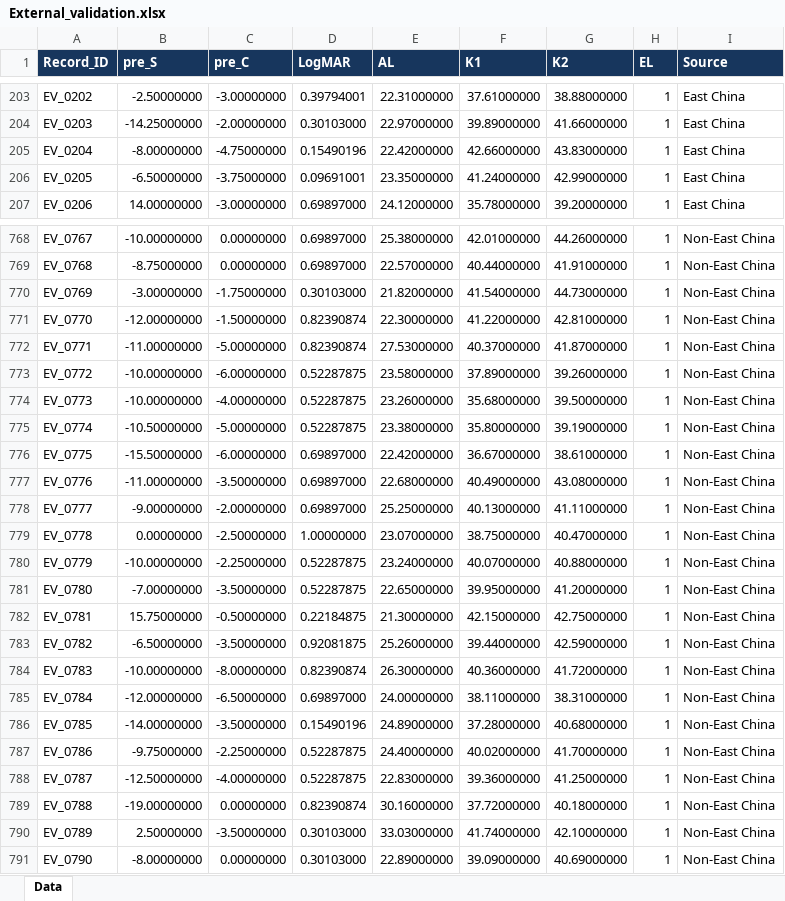
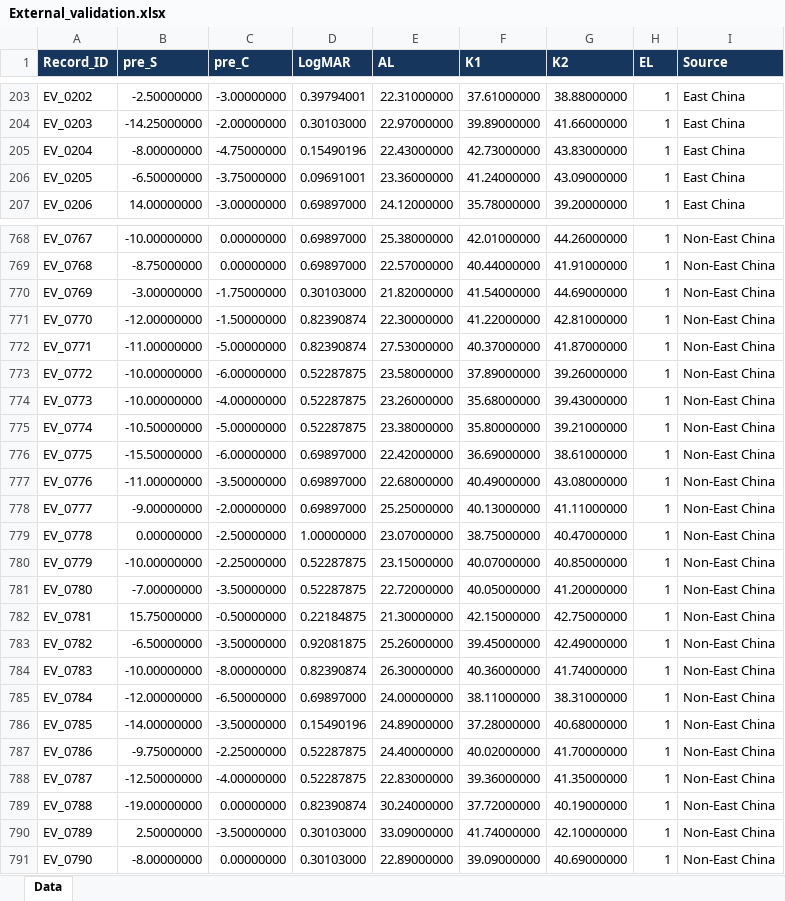
Before and after one commit to XinshenFD/X-EL-diagnose, an Excel workbook: data/External_validation.xlsx, sheet Data, drawn as a sheet; only a part is shown, gaps mark what is left out; values as stored, in another font and other column widths than the file's, no borders; the diff covers the shown part only; the diff names each change by its address in the sheet, - before the commit and + after, or states it on an @@ line.

```diff
--- a/data/External_validation.xlsx (sheet Data)
+++ b/data/External_validation.xlsx (sheet Data)
-E205 (AL): 22.42000000
+E205 (AL): 22.43000000
-F205 (K1): 42.66000000
+F205 (K1): 42.73000000
-E206 (AL): 23.35000000
+E206 (AL): 23.36000000
-G206 (K2): 42.99000000
+G206 (K2): 43.09000000
-G770 (K2): 44.73000000
+G770 (K2): 44.69000000
-G774 (K2): 39.50000000
+G774 (K2): 39.43000000
-G775 (K2): 39.19000000
+G775 (K2): 39.21000000
-F776 (K1): 36.67000000
+F776 (K1): 36.69000000
-E780 (AL): 23.24000000
+E780 (AL): 23.15000000
-G780 (K2): 40.88000000
+G780 (K2): 40.85000000
-E781 (AL): 22.65000000
+E781 (AL): 22.72000000
-F781 (K1): 39.95000000
+F781 (K1): 40.05000000
-F783 (K1): 39.44000000
+F783 (K1): 39.45000000
-G783 (K2): 42.59000000
+G783 (K2): 42.49000000
-G784 (K2): 41.72000000
+G784 (K2): 41.74000000
-G788 (K2): 41.25000000
+G788 (K2): 41.35000000
-E789 (AL): 30.16000000
+E789 (AL): 30.24000000
-G789 (K2): 40.18000000
+G789 (K2): 40.19000000
-E790 (AL): 33.03000000
+E790 (AL): 33.09000000
```
Also changed, not shown: 196 edited cells and cell formats elsewhere in this sheet, data/Internal_validation.xlsx, data/Temporal_external_validation.xlsx, 1 other file.
